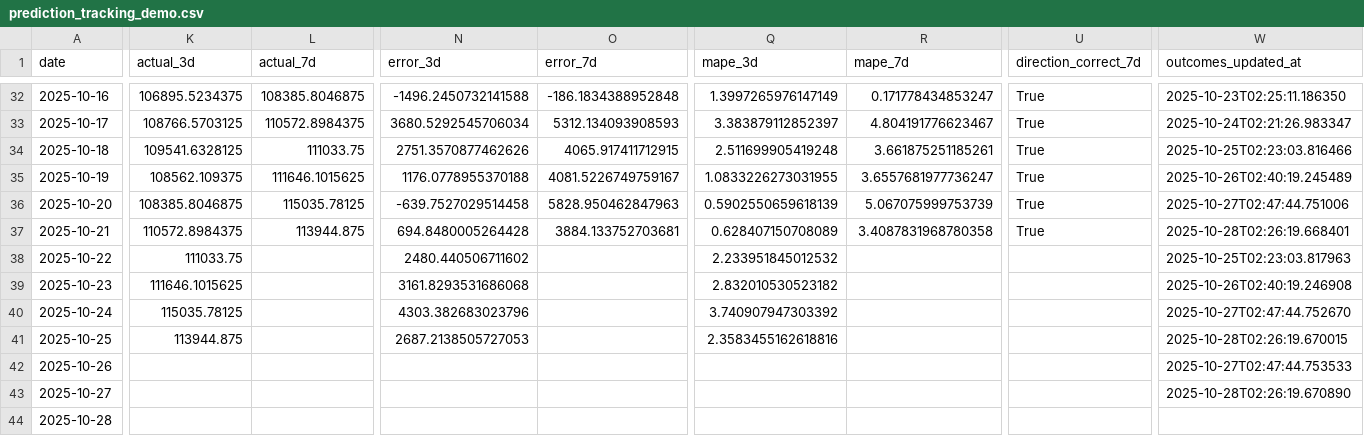
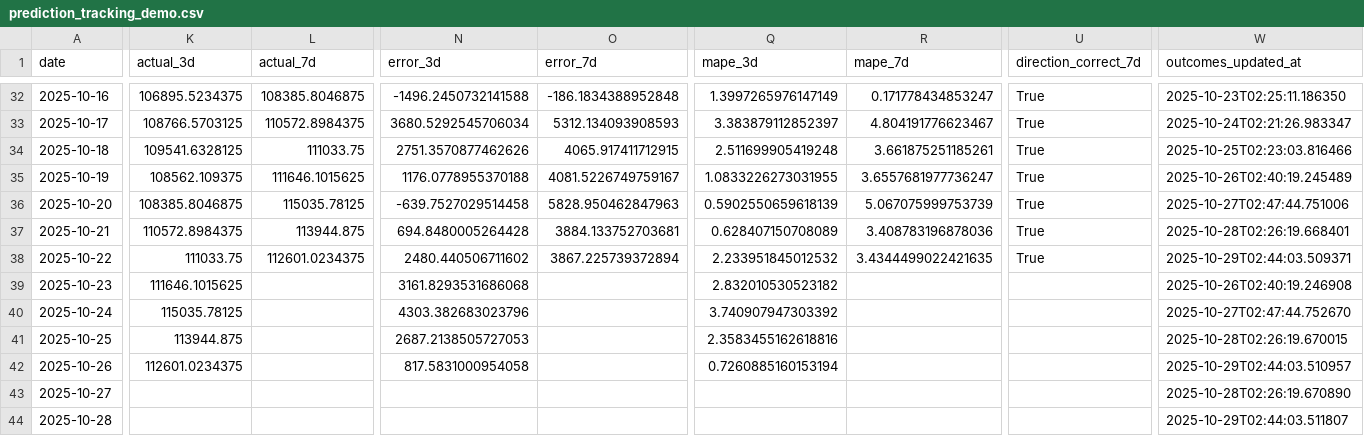
Before and after one commit to ying-jeanne/capstone_msba, a CSV file: data/blockchain/prediction_tracking_demo.csv, drawn as a sheet; only a part is shown, gaps mark what is left out; the diff covers the shown part only; the diff names each change by its address in the sheet, - before the commit and + after, or states it on an @@ line.

```diff
--- a/data/blockchain/prediction_tracking_demo.csv
+++ b/data/blockchain/prediction_tracking_demo.csv
-R37 (mape_7d): 3.4087831968780358
+R37 (mape_7d): 3.408783196878036
-L38 (actual_7d): (empty)
+L38 (actual_7d): 112601.0234375
-O38 (error_7d): (empty)
+O38 (error_7d): 3867.225739372894
-R38 (mape_7d): (empty)
+R38 (mape_7d): 3.4344499022421635
-U38 (direction_correct_7d): (empty)
+U38 (direction_correct_7d): True
-W38 (outcomes_updated_at): 2025-10-25T02:23:03.817963
+W38 (outcomes_updated_at): 2025-10-29T02:44:03.509371
-K42 (actual_3d): (empty)
+K42 (actual_3d): 112601.0234375
-N42 (error_3d): (empty)
+N42 (error_3d): 817.5831000954058
-Q42 (mape_3d): (empty)
+Q42 (mape_3d): 0.7260885160153194
-W42 (outcomes_updated_at): 2025-10-27T02:47:44.753533
+W42 (outcomes_updated_at): 2025-10-29T02:44:03.510957
-W44 (outcomes_updated_at): (empty)
+W44 (outcomes_updated_at): 2025-10-29T02:44:03.511807
```
Also changed, not shown: 5 edited cells elsewhere in this file.
